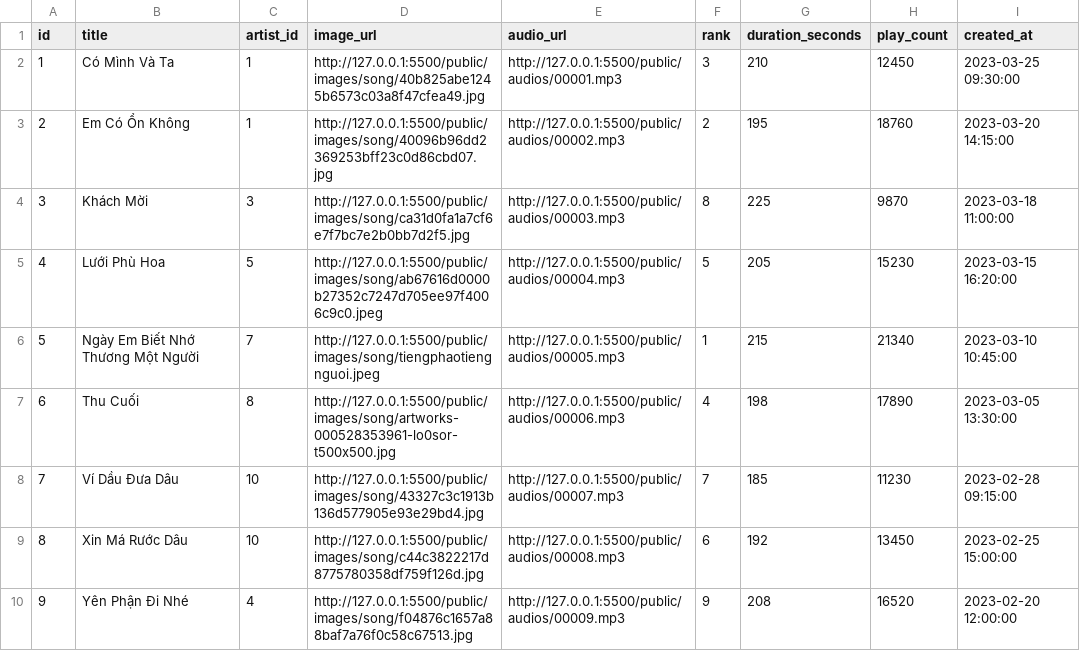
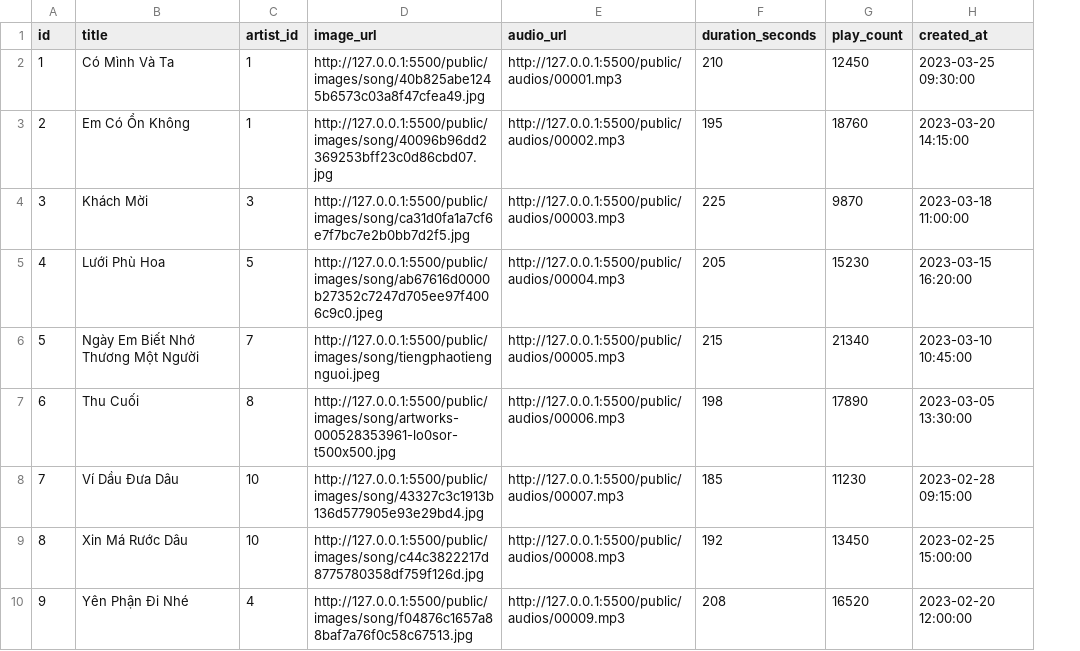
Before and after one commit to LiinIT/FullHealingMusic, a CSV file: healing_music_web/public/songs_db.csv, drawn as a sheet; the diff names each change by its address in the sheet, - before the commit and + after, or states it on an @@ line.

```diff
--- a/healing_music_web/public/songs_db.csv
+++ b/healing_music_web/public/songs_db.csv
-column F (rank), rows 2-10: 3 | 2 | 8 | 5 | 1 | 4 | 7 | 6 | 9
```
Also changed, not shown: 11 other files.
